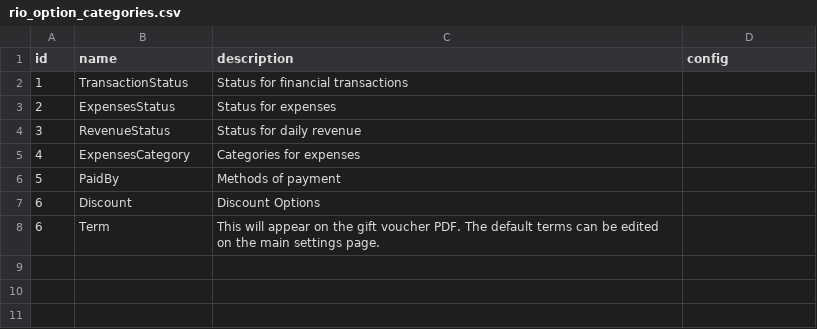
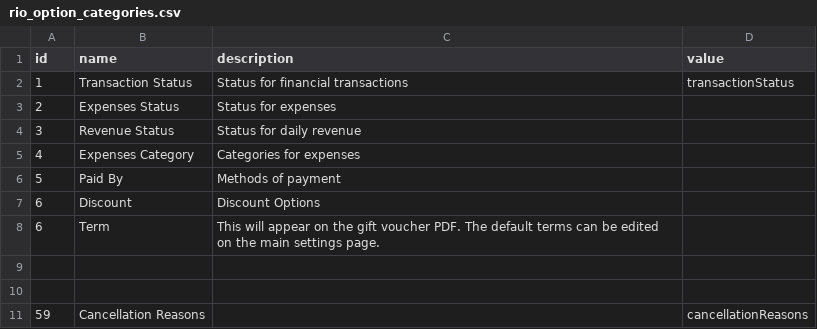
Before and after one commit to sanadii/RioWorkspace, a CSV file: backend/workspace/management/commands/data/rio_option_categories.csv, drawn as a sheet.

```diff
--- a/backend/workspace/management/commands/data/rio_option_categories.csv
+++ b/backend/workspace/management/commands/data/rio_option_categories.csv
@@ -1,8 +1,11 @@
-id,name,description,config
-1,TransactionStatus,Status for financial transactions,
-2,ExpensesStatus,Status for expenses,
-3,RevenueStatus,Status for daily revenue,
-4,ExpensesCategory,Categories for expenses,
-5,PaidBy,Methods of payment,
+id,name,description,value
+1,Transaction Status,Status for financial transactions,transactionStatus
+2,Expenses Status,Status for expenses,
+3,Revenue Status,Status for daily revenue,
+4,Expenses Category,Categories for expenses,
+5,Paid By,Methods of payment,
 6,Discount,Discount Options,
 6,Term,This will appear on the gift voucher PDF. The default terms can be edited on the main settings page.,
+,,,
+,,,
+59,Cancellation Reasons,,cancellationReasons
```
Also changed, not shown: 11 other files.
